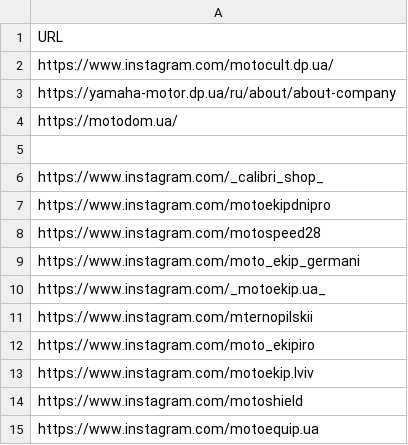
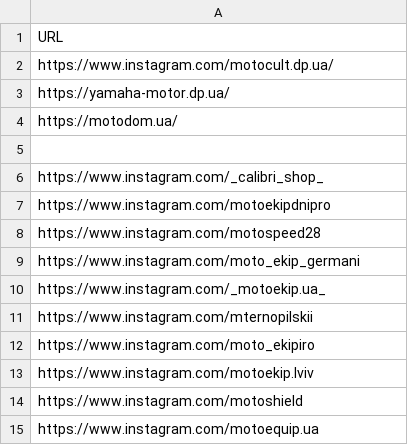
Before and after one commit to motocycling/motocycling.github.io, a CSV file: data/gear.csv, drawn as a sheet.

Commit message:
update data

```diff
--- a/data/gear.csv
+++ b/data/gear.csv
@@ -2,3 +2,3 @@ URL
 https://www.instagram.com/motocult.dp.ua/
-https://yamaha-motor.dp.ua/ru/about/about-company
+https://yamaha-motor.dp.ua/
 https://motodom.ua/
```
Also changed, not shown: data/emergency.csv, data/parts.csv, 1 other file.
